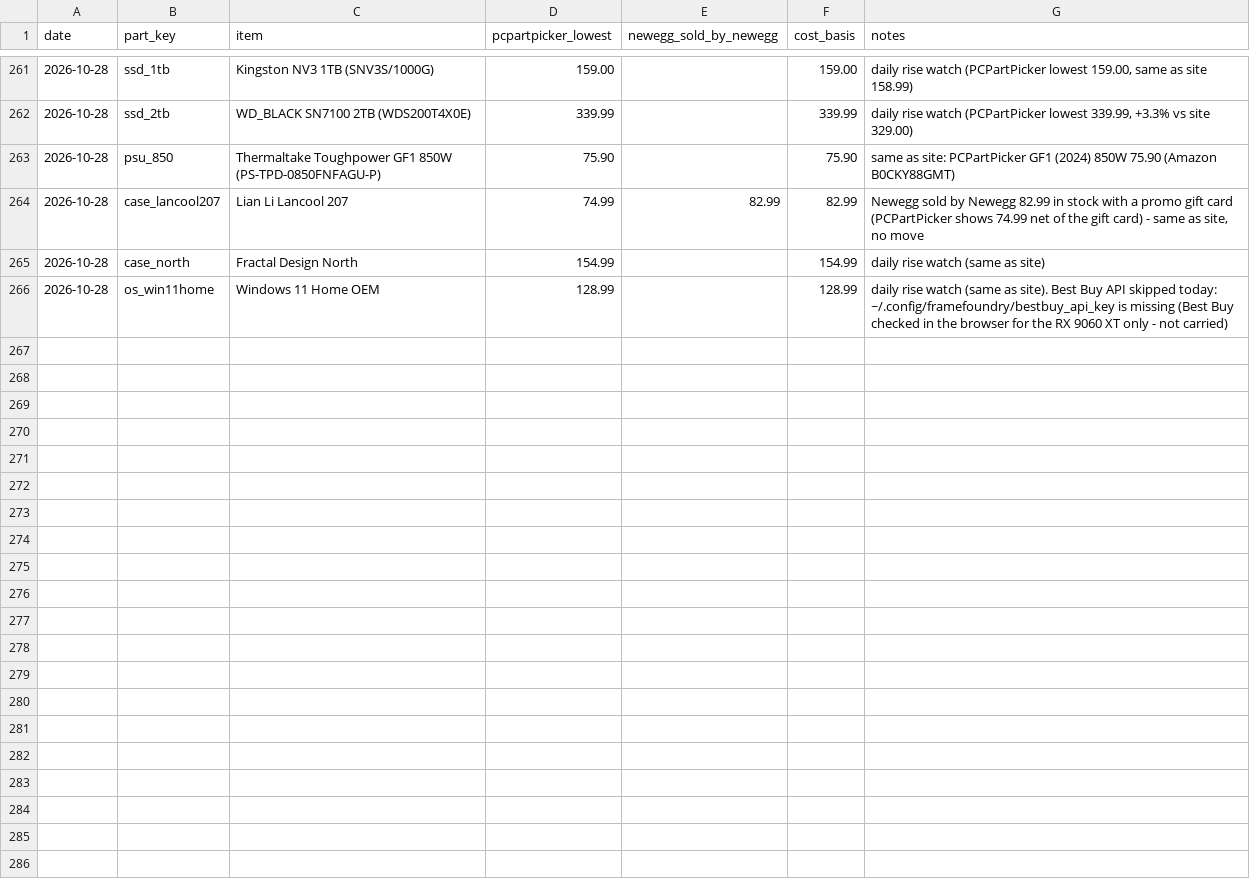
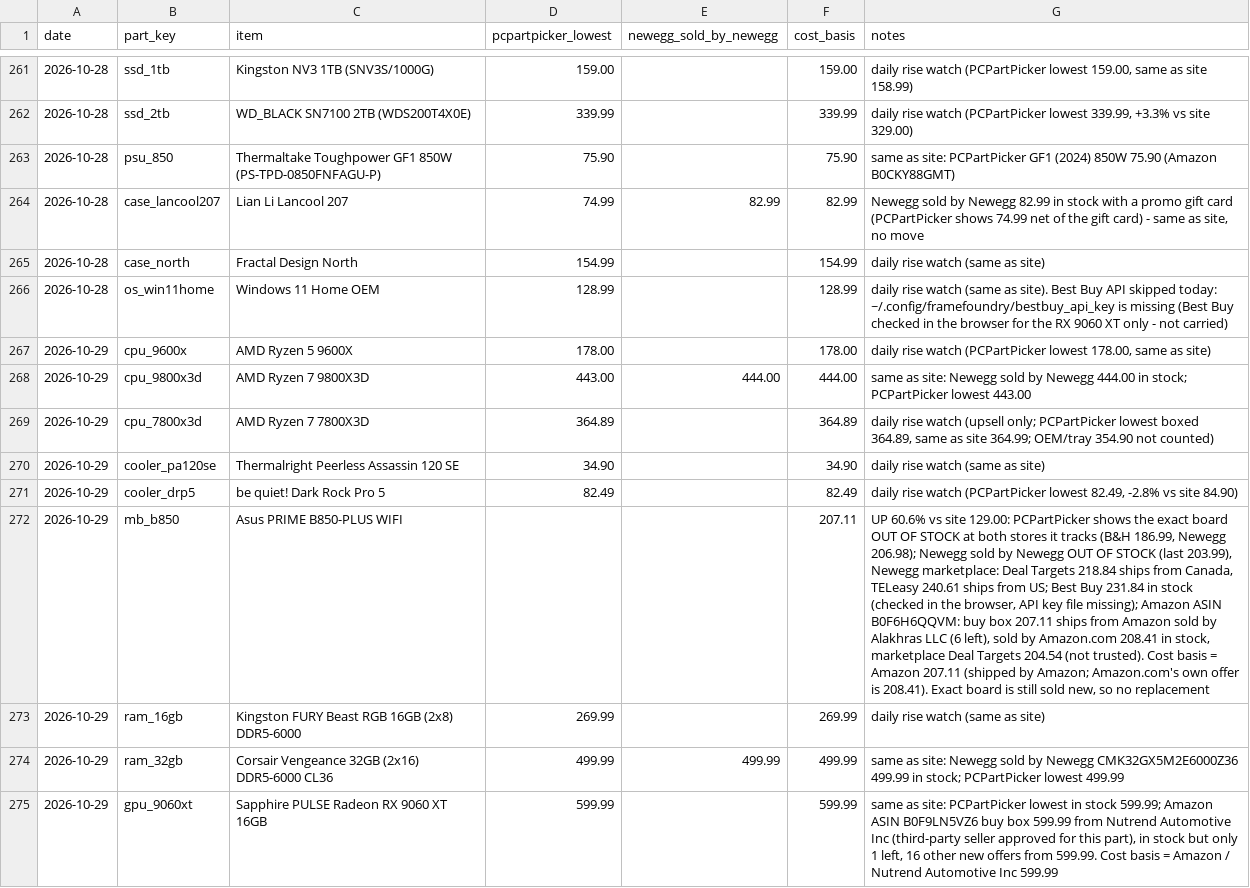
Before and after one commit to olegnochka/framefoundry, a CSV file: public/data/price-history.csv, drawn as a sheet; only a part is shown, gaps mark what is left out; the diff covers the shown part only; the diff names each change by its address in the sheet, - before the commit and + after, or states it on an @@ line.

Commit message:
Re-price builds from 2026-10-29 part prices: Mainstream $2,099, Performance $2,899, Quiet Creator $3,899
Automated by the Frame Foundry daily price check.

```diff
--- a/public/data/price-history.csv
+++ b/public/data/price-history.csv
+row 267: 2026-10-29 | cpu_9600x | AMD Ryzen 5 9600X | 178.00 |  | 178.00 | daily rise watch (PCPartPicker lowest 178.00, same as site)
+row 268: 2026-10-29 | cpu_9800x3d | AMD Ryzen 7 9800X3D | 443.00 | 444.00 | 444.00 | same as site: Newegg sold by Newegg 444.00 in stock; PCPartPicker lowest 443.00
+row 269: 2026-10-29 | cpu_7800x3d | AMD Ryzen 7 7800X3D | 364.89 |  | 364.89 | daily rise watch (upsell only; PCPartPicker lowest boxed 364.89, same as site 364.99; OEM/tray 354.90 not counted)
+row 270: 2026-10-29 | cooler_pa120se | Thermalright Peerless Assassin 120 SE | 34.90 |  | 34.90 | daily rise watch (same as site)
+row 271: 2026-10-29 | cooler_drp5 | be quiet! Dark Rock Pro 5 | 82.49 |  | 82.49 | daily rise watch (PCPartPicker lowest 82.49, -2.8% vs site 84.90)
+row 272: 2026-10-29 | mb_b850 | Asus PRIME B850-PLUS WIFI |  |  | 207.11 | UP 60.6% vs site 129.00: PCPartPicker shows the exact board OUT OF STOCK at both stores it tracks (B&H 186.99, Newegg 206.98); Newegg sold by Newegg OUT OF STOCK (last 203.99), Newegg marketplace: Deal Targets 218.84 ships from Canada, TELeasy 240.61 ships from US; Best Buy 231.84 in stock (checked in the browser, API key file missing); Amazon ASIN B0F6H6QQVM: buy box 207.11 ships from Amazon sold by Alakhras LLC (6 left), sold by Amazon.com 208.41 in stock, marketplace Deal Targets 204.54 (not trusted). Cost basis = Amazon 207.11 (shipped by Amazon; Amazon.com's own offer is 208.41). Exact board is still sold new, so no replacement
+row 273: 2026-10-29 | ram_16gb | Kingston FURY Beast RGB 16GB (2x8) DDR5-6000 | 269.99 |  | 269.99 | daily rise watch (same as site)
+row 274: 2026-10-29 | ram_32gb | Corsair Vengeance 32GB (2x16) DDR5-6000 CL36 | 499.99 | 499.99 | 499.99 | same as site: Newegg sold by Newegg CMK32GX5M2E6000Z36 499.99 in stock; PCPartPicker lowest 499.99
+row 275: 2026-10-29 | gpu_9060xt | Sapphire PULSE Radeon RX 9060 XT 16GB | 599.99 |  | 599.99 | same as site: PCPartPicker lowest in stock 599.99; Amazon ASIN B0F9LN5VZ6 buy box 599.99 from Nutrend Automotive Inc (third-party seller approved for this part), in stock but only 1 left, 16 other new offers from 599.99. Cost basis = Amazon / Nutrend Automotive Inc 599.99
```
Also changed, not shown: 8 added rows elsewhere in this file, public/data/builds-today.csv, public/data/prices-today.csv, 13 other files.
